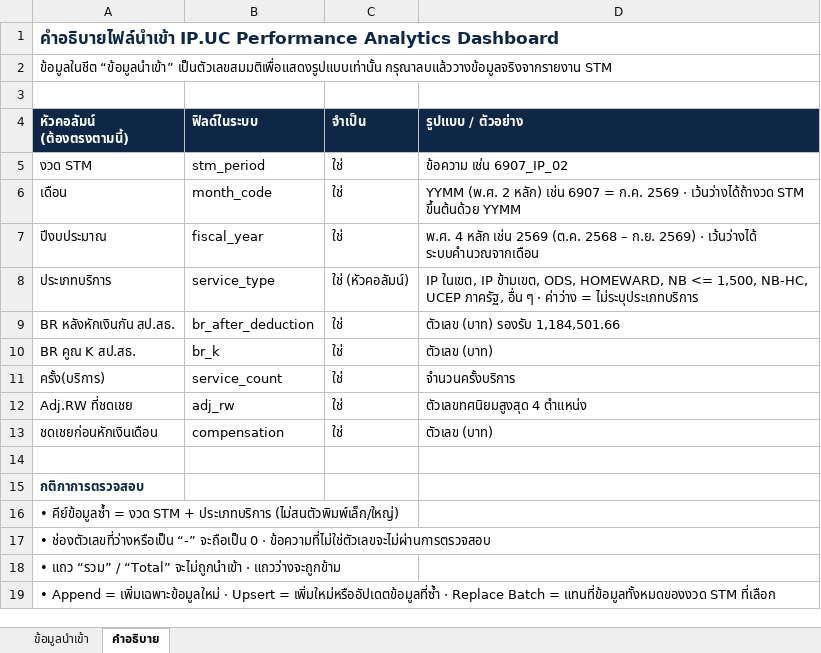
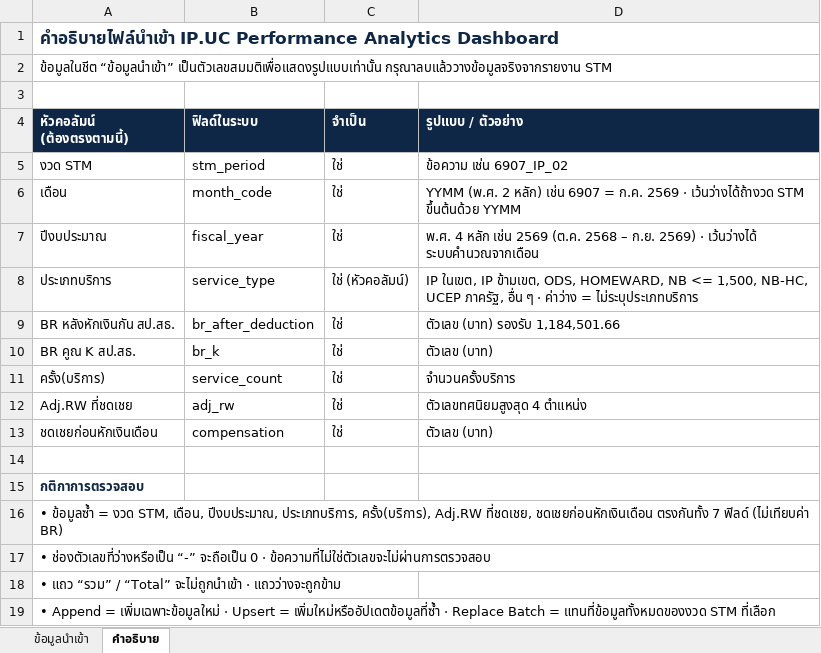
Before and after one commit to tvpwork-dotcom/ipuc-dashboard, an Excel workbook: samples/ip_uc_import_template.xlsx, sheet คำอธิบาย, drawn as a sheet; values as stored, in another font and other column widths than the file's, no borders; the diff names each change by its address in the sheet, - before the commit and + after, or states it on an @@ line.

```diff
--- a/samples/ip_uc_import_template.xlsx (sheet คำอธิบาย)
+++ b/samples/ip_uc_import_template.xlsx (sheet คำอธิบาย)
-A16 (หัวคอลัมน์ (ต้องตรงตามนี้)): • คีย์ข้อมูลซ้ำ = งวด STM + ประเภทบริการ (ไม่สนตัวพิมพ์เล็ก/ใหญ่)
+A16 (หัวคอลัมน์ (ต้องตรงตามนี้)): • ข้อมูลซ้ำ = งวด STM, เดือน, ปีงบประมาณ, ประเภทบริการ, ครั้ง(บริการ), Adj.RW ที่ชดเชย, ชดเชยก่อนหักเงินเดือน ตรงกันทั้ง 7 ฟิลด์ (ไม่เทียบค่า BR)
```
Also changed, not shown: 9 other files.
